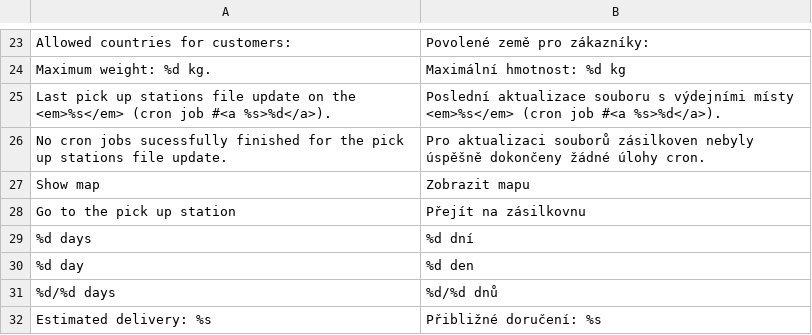
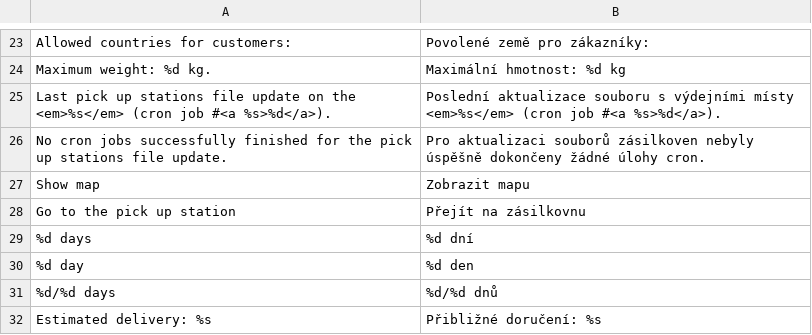
Before and after one commit to kyrena/openmage-shippingmax-alone, a CSV file: src/app/locale/cs_CZ/Kyrena_Shippingmax.csv, drawn as a sheet; only a part is shown, gaps mark what is left out.

```diff
--- a/src/app/locale/cs_CZ/Kyrena_Shippingmax.csv
+++ b/src/app/locale/cs_CZ/Kyrena_Shippingmax.csv
@@ -25,3 +25,3 @@
 "Last pick up stations file update on the <em>%s</em> (cron job #<a %s>%d</a>).","Poslední aktualizace souboru s výdejními místy <em>%s</em> (cron job #<a %s>%d</a>)."
-"No cron jobs sucessfully finished for the pick up stations file update.","Pro aktualizaci souborů zásilkoven nebyly úspěšně dokončeny žádné úlohy cron."
+"No cron jobs successfully finished for the pick up stations file update.","Pro aktualizaci souborů zásilkoven nebyly úspěšně dokončeny žádné úlohy cron."
 "Show map","Zobrazit mapu"
```
Also changed, not shown: src/app/locale/de_AT/Kyrena_Shippingmax.csv, src/app/locale/de_CH/Kyrena_Shippingmax.csv, 38 other files.
